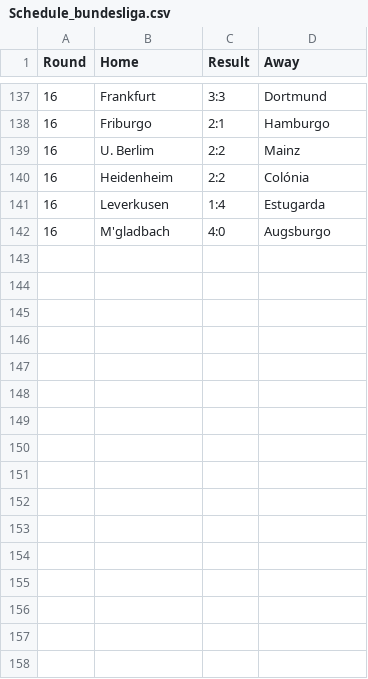
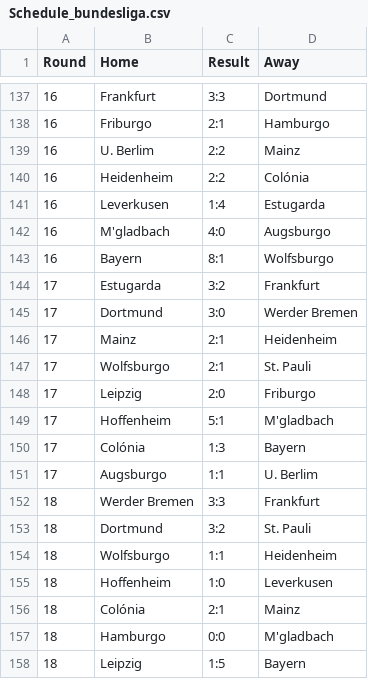
Before and after one commit to Boehme23/Website, a CSV file: Futebol Portugues/Schedule_bundesliga.csv, drawn as a sheet; only a part is shown, gaps mark what is left out; the diff names each change by its address in the sheet, - before the commit and + after, or states it on an @@ line.

```diff
--- a/Futebol Portugues/Schedule_bundesliga.csv
+++ b/Futebol Portugues/Schedule_bundesliga.csv
+row 143: 16 | Bayern | 8:1 | Wolfsburgo
+row 144: 17 | Estugarda | 3:2 | Frankfurt
+row 145: 17 | Dortmund | 3:0 | Werder Bremen
+row 146: 17 | Mainz | 2:1 | Heidenheim
+row 147: 17 | Wolfsburgo | 2:1 | St. Pauli
+row 148: 17 | Leipzig | 2:0 | Friburgo
+row 149: 17 | Hoffenheim | 5:1 | M'gladbach
+row 150: 17 | Colónia | 1:3 | Bayern
+row 151: 17 | Augsburgo | 1:1 | U. Berlim
+row 152: 18 | Werder Bremen | 3:3 | Frankfurt
+row 153: 18 | Dortmund | 3:2 | St. Pauli
+row 154: 18 | Wolfsburgo | 1:1 | Heidenheim
+row 155: 18 | Hoffenheim | 1:0 | Leverkusen
+row 156: 18 | Colónia | 2:1 | Mainz
+row 157: 18 | Hamburgo | 0:0 | M'gladbach
+row 158: 18 | Leipzig | 1:5 | Bayern
```
Also changed, not shown: Futebol Portugues/All_Proximos_Jogos.csv, Futebol Portugues/Schedule_eredivisie.csv, 16 other files.
